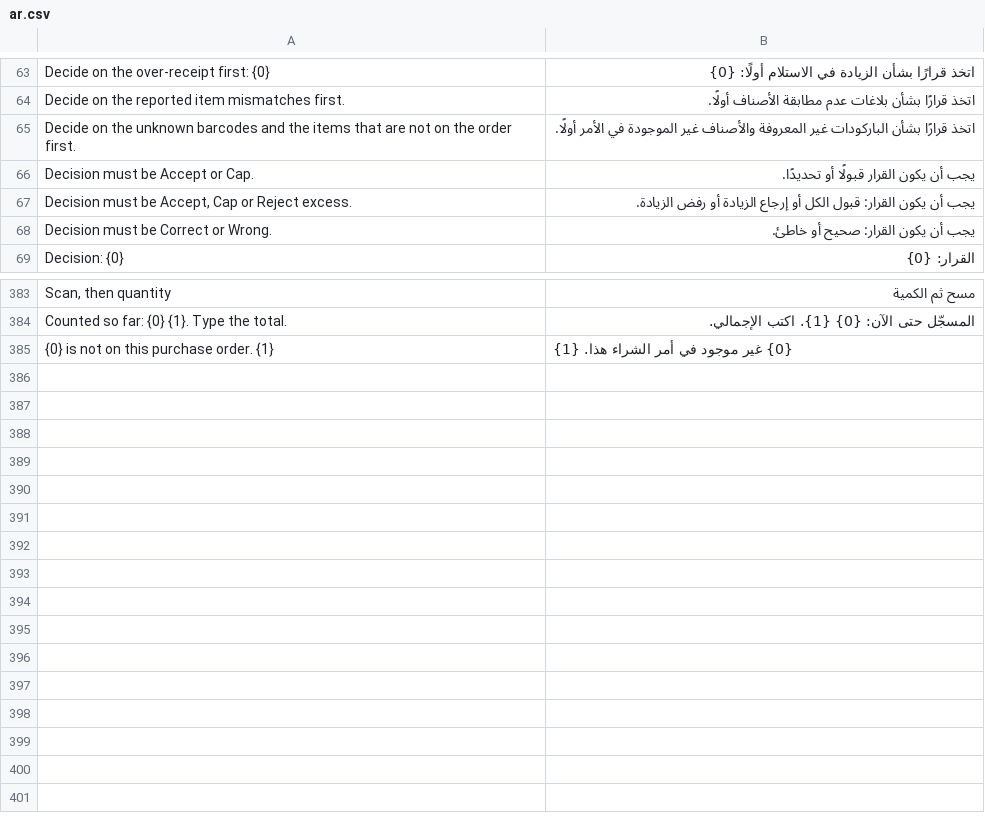
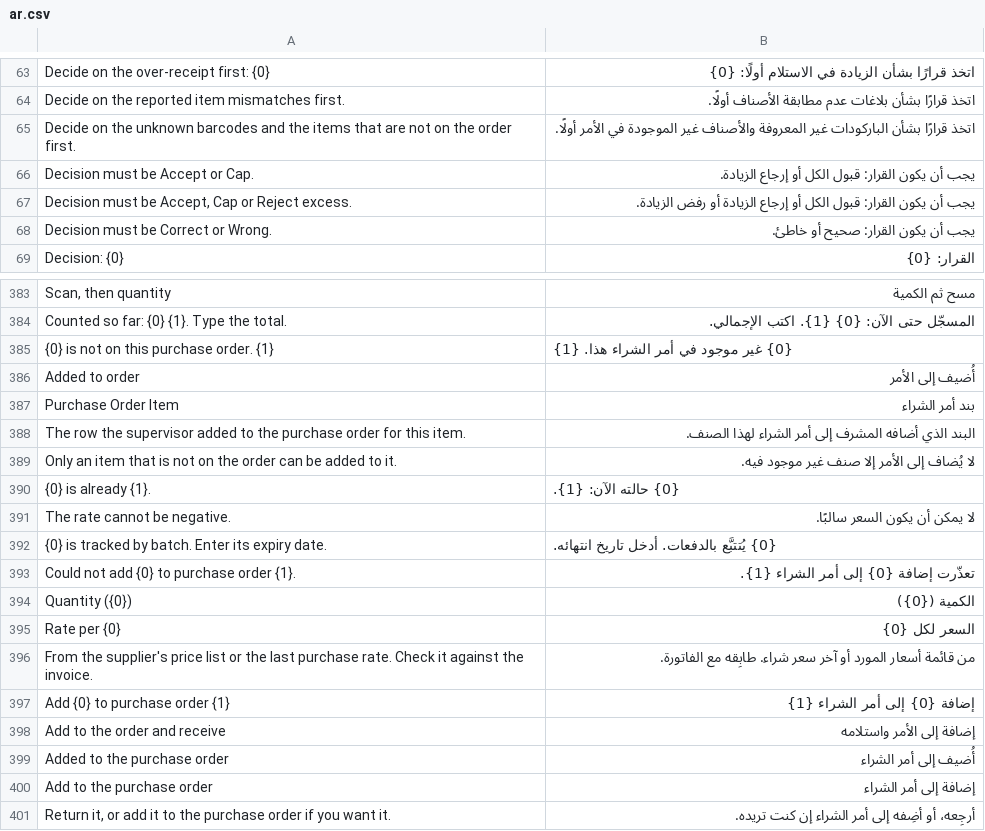
Before and after one commit to mohammedsafaaxp/Hasr, a CSV file: hasr/translations/ar.csv, drawn as a sheet; only a part is shown, gaps mark what is left out; the diff names each change by its address in the sheet, - before the commit and + after, or states it on an @@ line.

Commit message:
feat(review): supervisor adds an item that is not on the order to the purchase order and receives it

```diff
--- a/hasr/translations/ar.csv
+++ b/hasr/translations/ar.csv
-B66: يجب أن يكون القرار قبولًا أو تحديدًا.
+B66: يجب أن يكون القرار: قبول الكل أو إرجاع الزيادة.
+row 386: Added to order | أُضيف إلى الأمر
+row 387: Purchase Order Item | بند أمر الشراء
+row 388: The row the supervisor added to the purchase order for this item. | البند الذي أضافه المشرف إلى أمر الشراء لهذا الصنف.
+row 389: Only an item that is not on the order can be added to it. | لا يُضاف إلى الأمر إلا صنف غير موجود فيه.
+row 390: {0} is already {1}. | {0} حالته الآن: {1}.
+row 391: The rate cannot be negative. | لا يمكن أن يكون السعر سالبًا.
+row 392: {0} is tracked by batch. Enter its expiry date. | {0} يُتتبَّع بالدفعات. أدخل تاريخ انتهائه.
+row 393: Could not add {0} to purchase order {1}. | تعذّرت إضافة {0} إلى أمر الشراء {1}.
+row 394: Quantity ({0}) | الكمية ({0})
+row 395: Rate per {0} | السعر لكل {0}
+row 396: From the supplier's price list or the last purchase rate. Check it against the invoice. | من قائمة أسعار المورد أو آخر سعر شراء. طابِقه مع الفاتورة.
+row 397: Add {0} to purchase order {1} | إضافة {0} إلى أمر الشراء {1}
+row 398: Add to the order and receive | إضافة إلى الأمر واستلامه
+row 399: Added to the purchase order | أُضيف إلى أمر الشراء
+row 400: Add to the purchase order | إضافة إلى أمر الشراء
+row 401: Return it, or add it to the purchase order if you want it. | أرجِعه، أو أضِفه إلى أمر الشراء إن كنت تريده.
```
Also changed, not shown: 7 other files.
